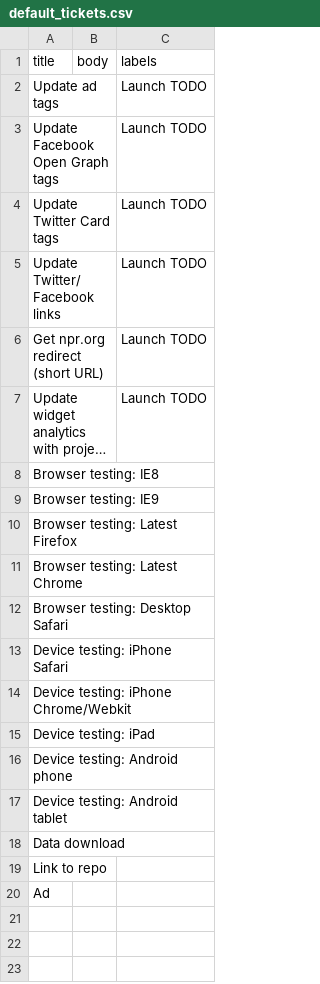
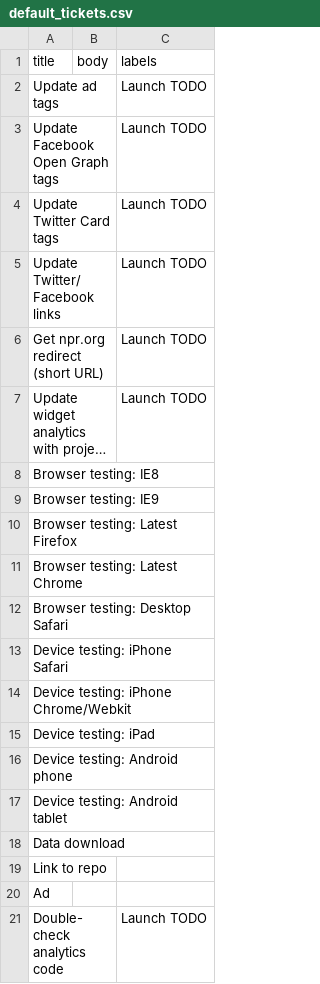
Before and after one commit to nprapps/app-template, a CSV file: etc/default_tickets.csv, drawn as a sheet; long unchanged cells end in ….

Commit message:
updated default tix

```diff
--- a/etc/default_tickets.csv
+++ b/etc/default_tickets.csv
@@ -20 +20,2 @@ Link to repo,,
 Ad,,
+Double-check analytics code,,Launch TODO
```
